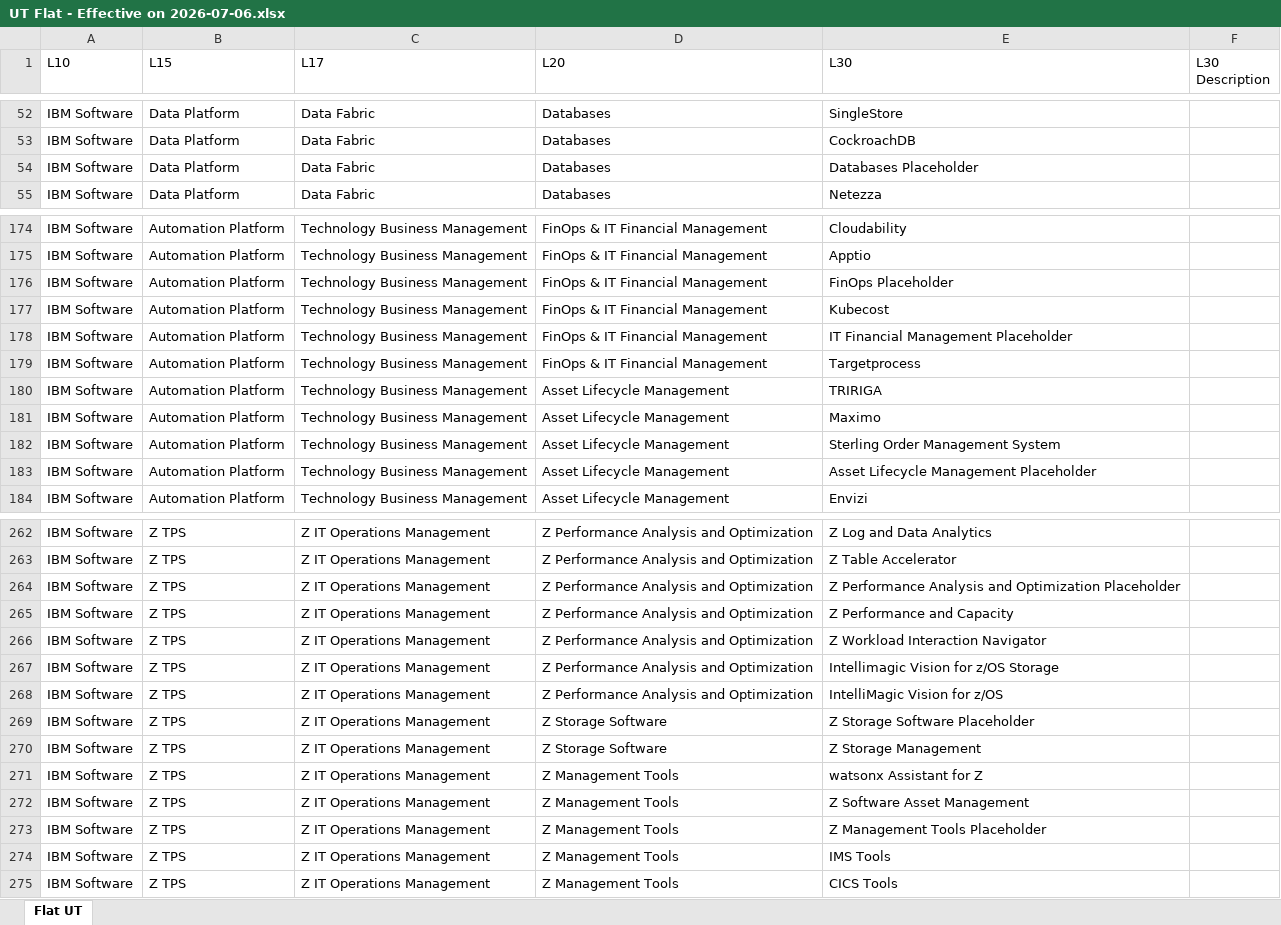
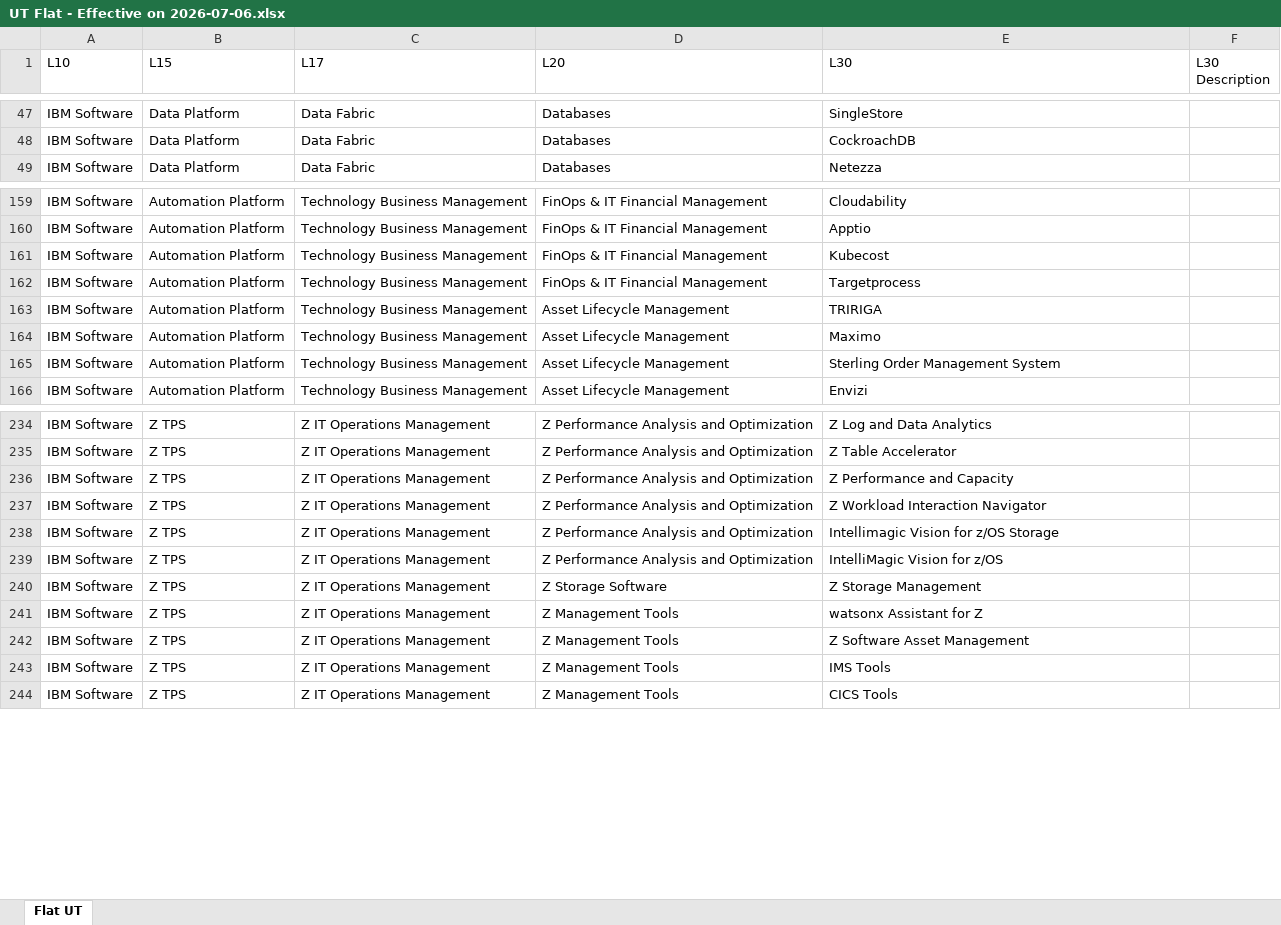
Before and after one commit to fgoyti/dataplatform, an Excel workbook: web/UT Flat - Effective on 2026-07-06.xlsx, sheet Flat UT, drawn as a sheet; only a part is shown, gaps mark what is left out; values as stored, in another font and other column widths than the file's, no borders; the diff covers the shown part only; the diff names each change by its address in the sheet, - before the commit and + after, or states it on an @@ line.

```diff
--- a/web/UT Flat - Effective on 2026-07-06.xlsx (sheet Flat UT)
+++ b/web/UT Flat - Effective on 2026-07-06.xlsx (sheet Flat UT)
-row 54: IBM Software | Data Platform | Data Fabric | Databases | Databases Placeholder
-row 176: IBM Software | Automation Platform | Technology Business Management | FinOps & IT Financial Management | FinOps Placeholder
-row 178: IBM Software | Automation Platform | Technology Business Management | FinOps & IT Financial Management | IT Financial Management Placeholder
-row 183: IBM Software | Automation Platform | Technology Business Management | Asset Lifecycle Management | Asset Lifecycle Management Placeholder
-row 264: IBM Software | Z TPS | Z IT Operations Management | Z Performance Analysis and Optimization | Z Performance Analysis and Optimization Placeholder
-row 269: IBM Software | Z TPS | Z IT Operations Management | Z Storage Software | Z Storage Software Placeholder
-row 273: IBM Software | Z TPS | Z IT Operations Management | Z Management Tools | Z Management Tools Placeholder
```
Also changed, not shown: 24 removed rows elsewhere in this sheet, 6 other files.
